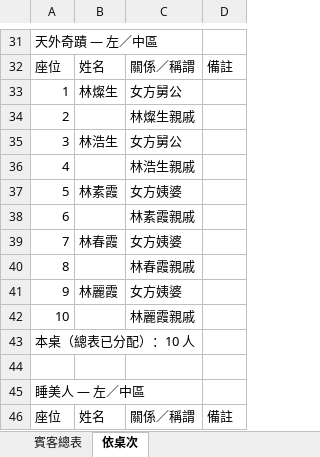
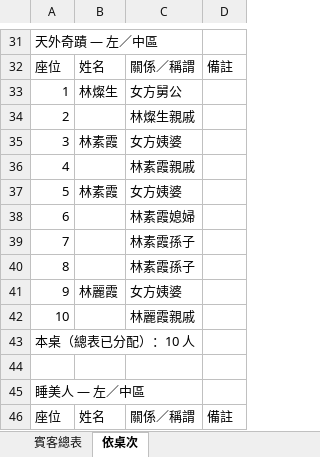
Before and after one commit to bringbowl/wedding-engagement, an Excel workbook: data/filled_from_gsheet.xlsx, sheet 依桌次, drawn as a sheet; only a part is shown, gaps mark what is left out; values as stored, in another font and other column widths than the file's, no borders; the diff names each change by its address in the sheet, - before the commit and + after, or states it on an @@ line.

```diff
--- a/data/filled_from_gsheet.xlsx (sheet 依桌次)
+++ b/data/filled_from_gsheet.xlsx (sheet 依桌次)
-B35: 林浩生
+B35: 林素霞
-C35: 女方舅公
+C35: 女方姨婆
-C36: 林浩生親戚
+C36: 林素霞親戚
-C38: 林素霞親戚
+C38: 林素霞媳婦
-B39: 林春霞
+B39: (empty)
-C39: 女方姨婆
+C39: 林素霞孫子
-C40: 林春霞親戚
+C40: 林素霞孫子
```
Also changed, not shown: sheet 賓客總表, 4 other files.
